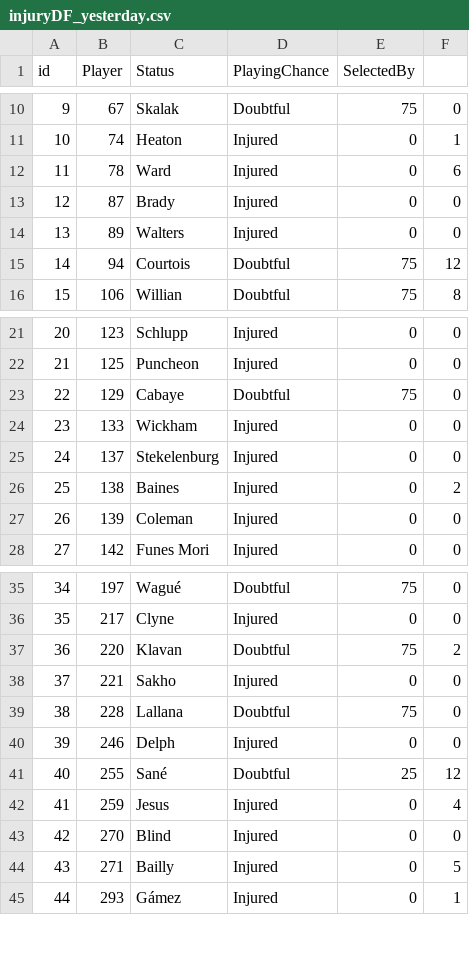
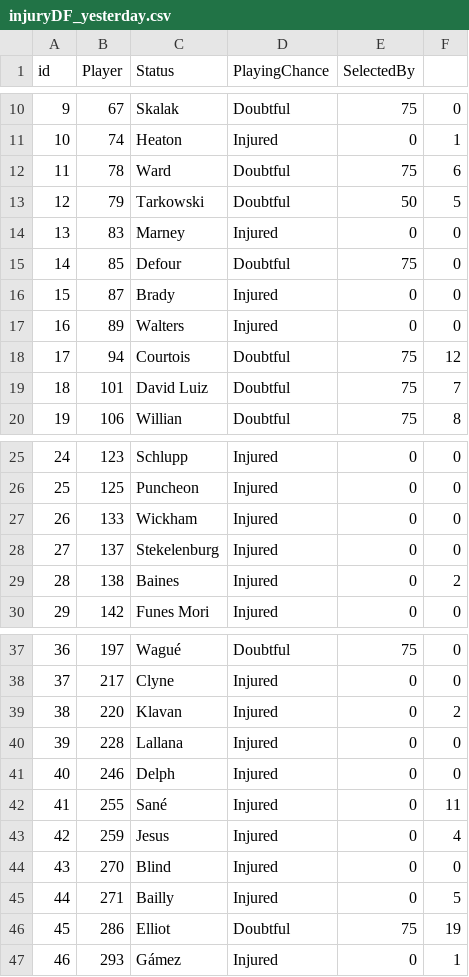
Before and after one commit to gpoudel/FPL-Analytics, a CSV file: fplBoardLive/data/injuryDF_yesterday.csv, drawn as a sheet; only a part is shown, gaps mark what is left out; removed rows and columns are numbered as before the commit, all else as after; the diff covers the shown part only; the diff names each change by its address in the sheet, - before the commit and + after, or states it on an @@ line.

```diff
--- a/fplBoardLive/data/injuryDF_yesterday.csv
+++ b/fplBoardLive/data/injuryDF_yesterday.csv
-D12 (PlayingChance): Injured
+D12 (PlayingChance): Doubtful
-E12 (SelectedBy): 0
+E12 (SelectedBy): 75
+row 13: 12 | 79 | Tarkowski | Doubtful | 50 | 5
+row 14: 13 | 83 | Marney | Injured | 0 | 0
+row 15: 14 | 85 | Defour | Doubtful | 75 | 0
@@ column A (id) renumbered from row 16 down @@
+row 19: 18 | 101 | David Luiz | Doubtful | 75 | 7
-row 23: 22 | 129 | Cabaye | Doubtful | 75 | 0
-row 27: 26 | 139 | Coleman | Injured | 0 | 0
-D39 (PlayingChance): Doubtful
+D39 (PlayingChance): Injured
-E39 (SelectedBy): 75
+E39 (SelectedBy): 0
-row 38: 37 | 221 | Sakho | Injured | 0 | 0
-D40 (PlayingChance): Doubtful
+D40 (PlayingChance): Injured
-E40 (SelectedBy): 75
+E40 (SelectedBy): 0
-D42 (PlayingChance): Doubtful
+D42 (PlayingChance): Injured
-E42 (SelectedBy): 25
+E42 (SelectedBy): 0
-F42: 12
+F42: 11
+row 46: 45 | 286 | Elliot | Doubtful | 75 | 19
```
Also changed, not shown: 1 added row, 1 removed row and 9 edited cells elsewhere in this file, fplBoardLive/data/DailyPriceUpdate.csv, 14 other files.
